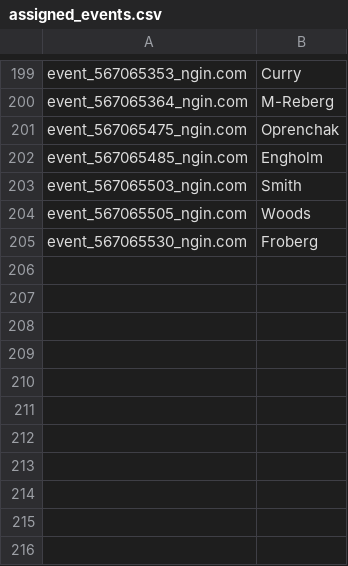
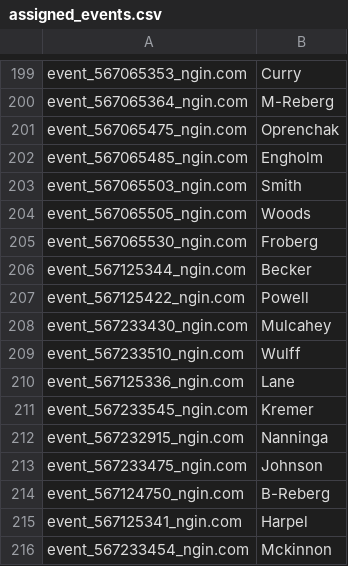
Before and after one commit to norm0/lockerroom, a CSV file: assigned_events.csv, drawn as a sheet; only a part is shown, gaps mark what is left out; the diff names each change by its address in the sheet, - before the commit and + after, or states it on an @@ line.

```diff
--- a/assigned_events.csv
+++ b/assigned_events.csv
+row 206: event_567125344_ngin.com | Becker
+row 207: event_567125422_ngin.com | Powell
+row 208: event_567233430_ngin.com | Mulcahey
+row 209: event_567233510_ngin.com | Wulff
+row 210: event_567125336_ngin.com | Lane
+row 211: event_567233545_ngin.com | Kremer
+row 212: event_567232915_ngin.com | Nanninga
+row 213: event_567233475_ngin.com | Johnson
+row 214: event_567124750_ngin.com | B-Reberg
+row 215: event_567125341_ngin.com | Harpel
+row 216: event_567233454_ngin.com | Mckinnon
```
Also changed, not shown: assignment_counts.csv, locker_room_monitors_10b1.csv, 7 other files.
